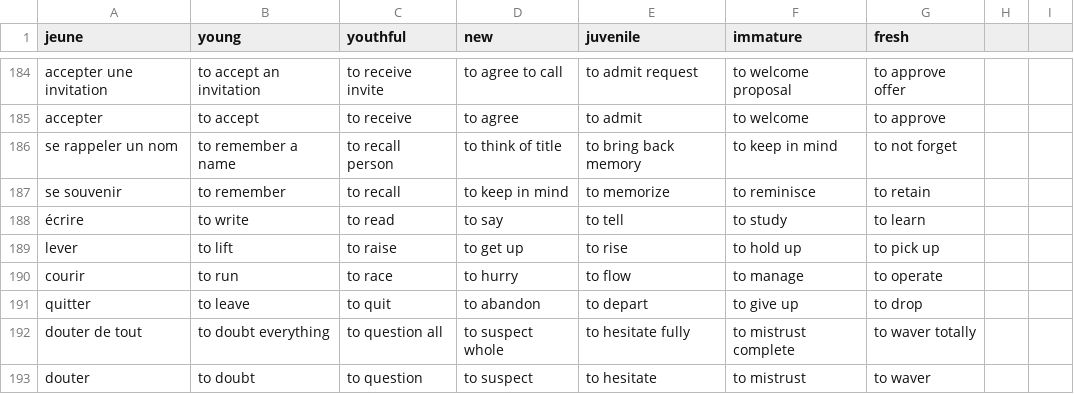
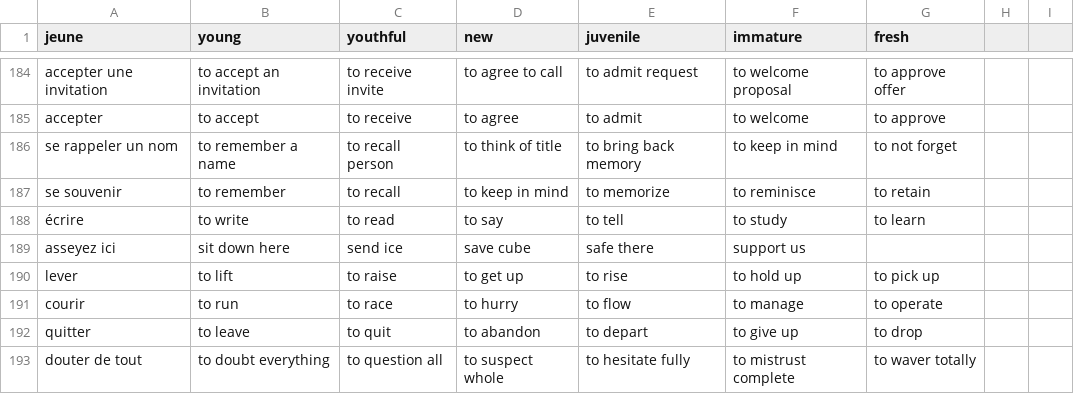
Before and after one commit to Socket-Net/fdi.mm, a CSV file: words_en.csv, drawn as a sheet; only a part is shown, gaps mark what is left out; the shorter side is filled out with more unchanged rows.

Commit message:
Update words_en.csv

```diff
--- a/words_en.csv
+++ b/words_en.csv
@@ -188,2 +188,3 @@ se souvenir,to remember,to recall,to keep in mind,to memorize,to reminisce,to re
 écrire,to write,to read,to say,to tell,to study,to learn
+asseyez ici,sit down here,send ice,save cube,safe there,support us
 lever,to lift,to raise,to get up,to rise,to hold up,to pick up
```
